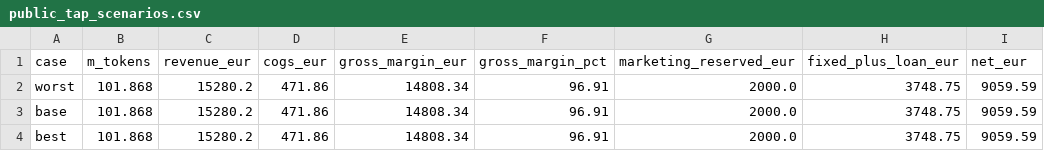
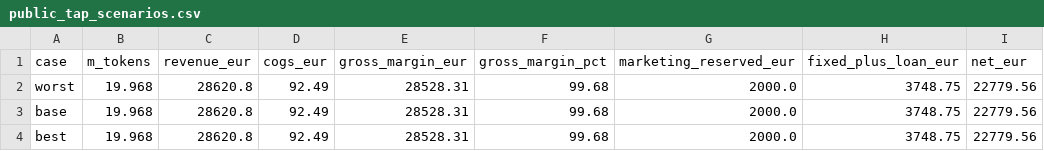
Before and after one commit to veighnsche/llama-orch, a CSV file: .business/financieelplan_NL_nl/.002-draft/outputs/public_tap_scenarios.csv, drawn as a sheet.

```diff
--- a/.business/financieelplan_NL_nl/.002-draft/outputs/public_tap_scenarios.csv
+++ b/.business/financieelplan_NL_nl/.002-draft/outputs/public_tap_scenarios.csv
@@ -1,4 +1,4 @@
 case,m_tokens,revenue_eur,cogs_eur,gross_margin_eur,gross_margin_pct,marketing_reserved_eur,fixed_plus_loan_eur,net_eur
-worst,101.868,15280.2,471.86,14808.34,96.91,2000.0,3748.75,9059.59
-base,101.868,15280.2,471.86,14808.34,96.91,2000.0,3748.75,9059.59
-best,101.868,15280.2,471.86,14808.34,96.91,2000.0,3748.75,9059.59
+worst,19.968,28620.8,92.49,28528.31,99.68,2000.0,3748.75,22779.56
+base,19.968,28620.8,92.49,28528.31,99.68,2000.0,3748.75,22779.56
+best,19.968,28620.8,92.49,28528.31,99.68,2000.0,3748.75,22779.56
```
Also changed, not shown: .business/financieelplan_NL_nl/.002-draft/outputs/model_price_per_1m_tokens.csv, .business/financieelplan_NL_nl/.002-draft/outputs/model_profitability.csv, 20 other files.
